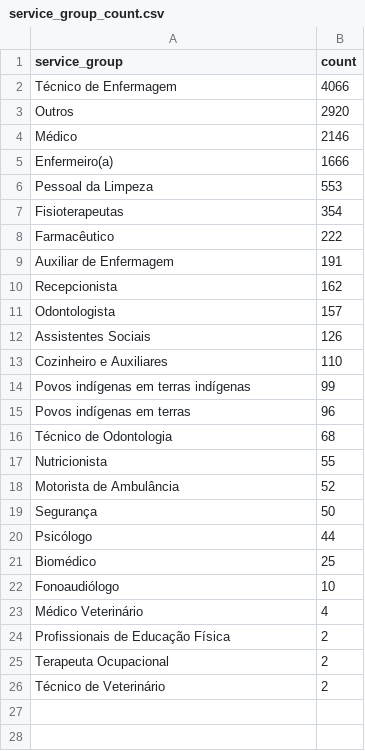
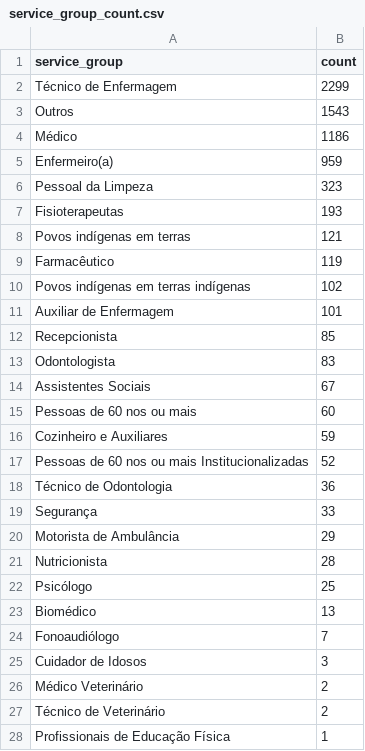
Before and after one commit to CodeForManaus/vacina-manaus, a CSV file: db/service_group_count.csv, drawn as a sheet; only a part is shown; the diff covers the shown part only.

```diff
--- a/db/service_group_count.csv
+++ b/db/service_group_count.csv
@@ -1,26 +1,28 @@
 service_group,count
-Técnico de Enfermagem,4066
-Outros,2920
-Médico,2146
-Enfermeiro(a),1666
-Pessoal da Limpeza,553
-Fisioterapeutas,354
-Farmacêutico,222
-Auxiliar de Enfermagem,191
-Recepcionista,162
-Odontologista,157
-Assistentes Sociais,126
-Cozinheiro e Auxiliares,110
-Povos indígenas em terras indígenas,99
-Povos indígenas em terras,96
-Técnico de Odontologia,68
-Nutricionista,55
-Motorista de Ambulância,52
-Segurança,50
-Psicólogo,44
-Biomédico,25
-Fonoaudiólogo,10
-Médico Veterinário,4
-Profissionais de Educação Física,2
-Terapeuta Ocupacional,2
+Técnico de Enfermagem,2299
+Outros,1543
+Médico,1186
+Enfermeiro(a),959
+Pessoal da Limpeza,323
+Fisioterapeutas,193
+Povos indígenas em terras,121
+Farmacêutico,119
+Povos indígenas em terras indígenas,102
+Auxiliar de Enfermagem,101
+Recepcionista,85
+Odontologista,83
+Assistentes Sociais,67
+Pessoas de 60 nos ou mais,60
+Cozinheiro e Auxiliares,59
+Pessoas de 60 nos ou mais Institucionalizadas,52
+Técnico de Odontologia,36
+Segurança,33
+Motorista de Ambulância,29
+Nutricionista,28
+Psicólogo,25
+Biomédico,13
+Fonoaudiólogo,7
+Cuidador de Idosos,3
+Médico Veterinário,2
 Técnico de Veterinário,2
+Profissionais de Educação Física,1
```
Also changed, not shown: 1 added row elsewhere in this file, db/cpf_count.csv, db/uncategorized_service_group_by_vaccination_site_full_data.csv, 14 other files.
